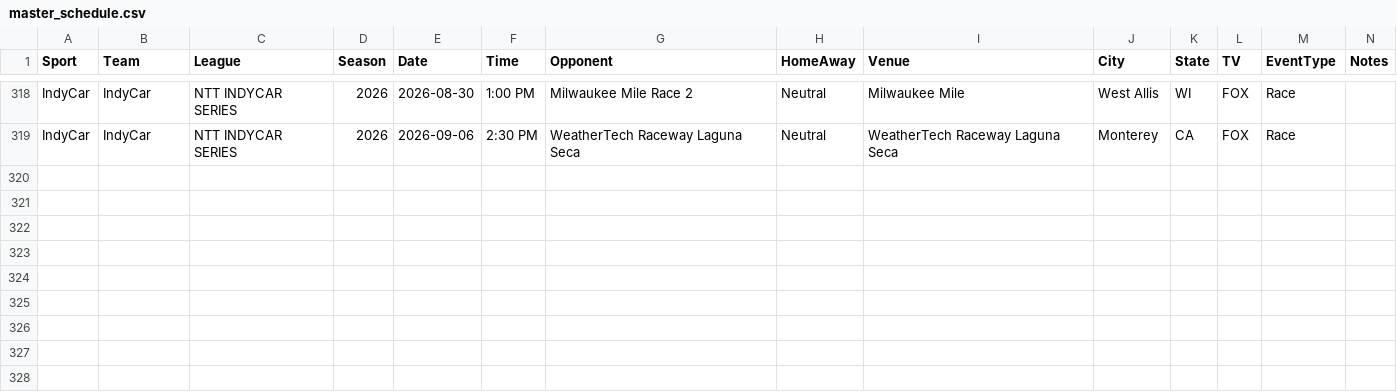
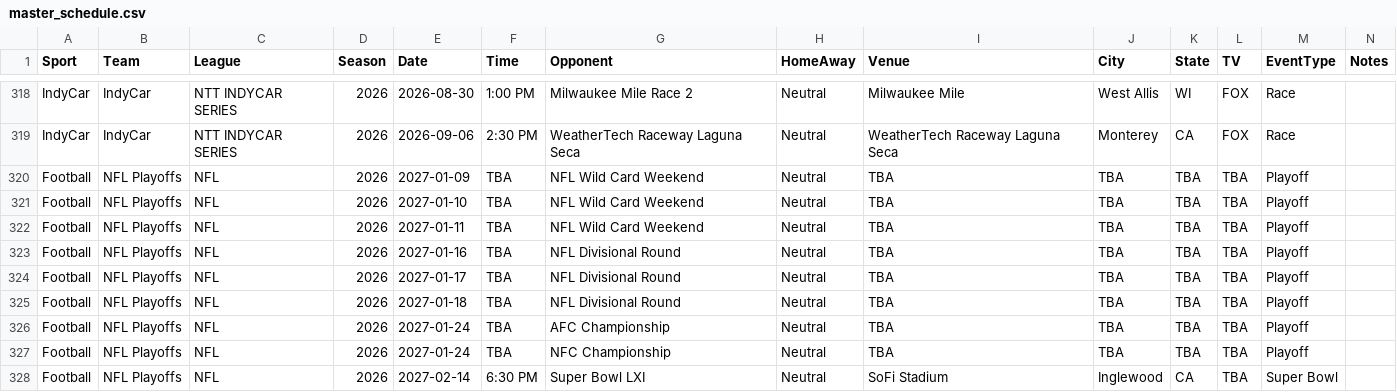
Before and after one commit to tcmeyer62/Indiana-SportsCalendar, a CSV file: data/data/master/master_schedule.csv, drawn as a sheet; only a part is shown, gaps mark what is left out.

Commit message:
Version 0.21 - Add NFL playoffs

```diff
--- a/data/data/master/master_schedule.csv
+++ b/data/data/master/master_schedule.csv
@@ -319 +319,10 @@ IndyCar,IndyCar,NTT INDYCAR SERIES,2026,2026-08-30,1:00 PM,Milwaukee Mile Race 2
 IndyCar,IndyCar,NTT INDYCAR SERIES,2026,2026-09-06,2:30 PM,WeatherTech Raceway Laguna Seca,Neutral,WeatherTech Raceway Laguna Seca,Monterey,CA,FOX,Race,
+Football,NFL Playoffs,NFL,2026,2027-01-09,TBA,NFL Wild Card Weekend,Neutral,TBA,TBA,TBA,TBA,Playoff,
+Football,NFL Playoffs,NFL,2026,2027-01-10,TBA,NFL Wild Card Weekend,Neutral,TBA,TBA,TBA,TBA,Playoff,
+Football,NFL Playoffs,NFL,2026,2027-01-11,TBA,NFL Wild Card Weekend,Neutral,TBA,TBA,TBA,TBA,Playoff,
+Football,NFL Playoffs,NFL,2026,2027-01-16,TBA,NFL Divisional Round,Neutral,TBA,TBA,TBA,TBA,Playoff,
+Football,NFL Playoffs,NFL,2026,2027-01-17,TBA,NFL Divisional Round,Neutral,TBA,TBA,TBA,TBA,Playoff,
+Football,NFL Playoffs,NFL,2026,2027-01-18,TBA,NFL Divisional Round,Neutral,TBA,TBA,TBA,TBA,Playoff,
+Football,NFL Playoffs,NFL,2026,2027-01-24,TBA,AFC Championship,Neutral,TBA,TBA,TBA,TBA,Playoff,
+Football,NFL Playoffs,NFL,2026,2027-01-24,TBA,NFC Championship,Neutral,TBA,TBA,TBA,TBA,Playoff,
+Football,NFL Playoffs,NFL,2026,2027-02-14,6:30 PM,Super Bowl LXI,Neutral,SoFi Stadium,Inglewood,CA,TBA,Super Bowl,
```
Also changed, not shown: 1 other file.
